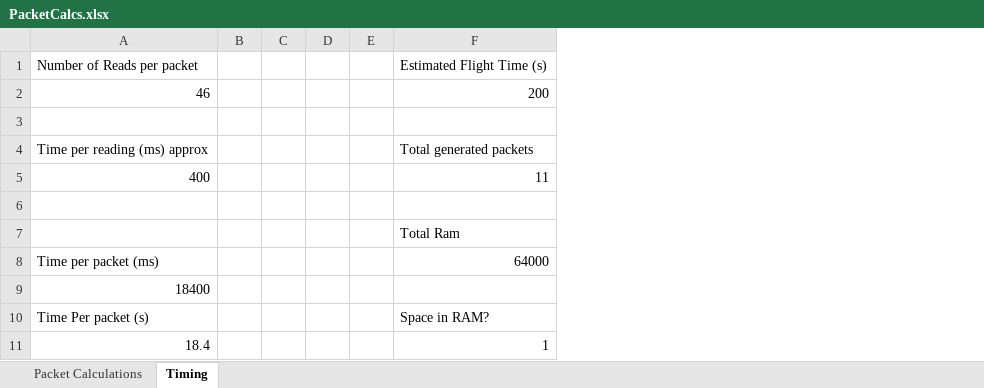
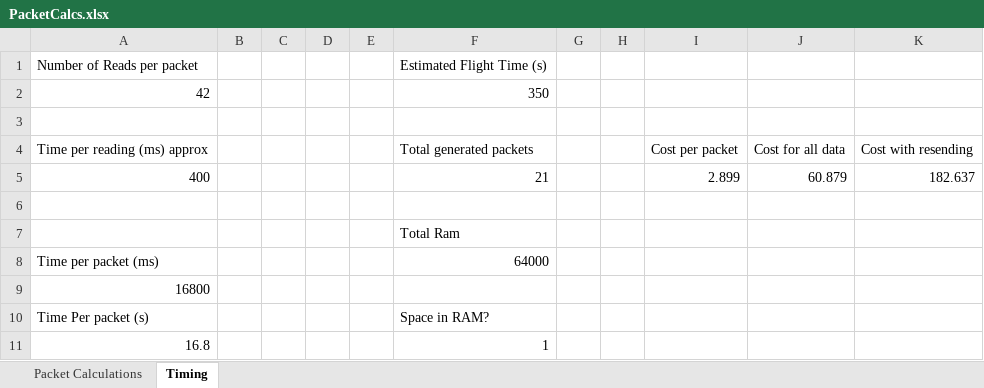
Before and after one commit to krups/KRUPS_Software, an Excel workbook: PacketCalcs.xlsx, sheet Timing, drawn as a sheet; values as stored, in another font and other column widths than the file's, no borders; conditional formats not drawn; removed rows and columns are numbered as before the commit, all else as after; the diff names each change by its address in the sheet, - before the commit and + after, or states it on an @@ line.

Commit message:
DataProcess: Fixed Issue where the lo and hi bytes for conversion were being used incorrectly
Packet Calcs.xlsx:
Added cost calculation for fligth duration and resending

```diff
--- a/PacketCalcs.xlsx (sheet Timing)
+++ b/PacketCalcs.xlsx (sheet Timing)
+column G, empty
+column H, empty
+column I, rows 4-5: Cost per packet | 2.899
+column J, rows 4-5: Cost for all data | 60.879
+column K, rows 4-5: Cost with resending | 182.637
-row 2: 46 |  |  |  |  | 200
+row 2: 42 |  |  |  |  | 350
-F5: 11
+F5: 21
-A9: 18400
+A9: 16800
-A11: 18.4
+A11: 16.8
```
Also changed, not shown: sheet Packet Calculations, formulas that keep their value, 1 other file.
